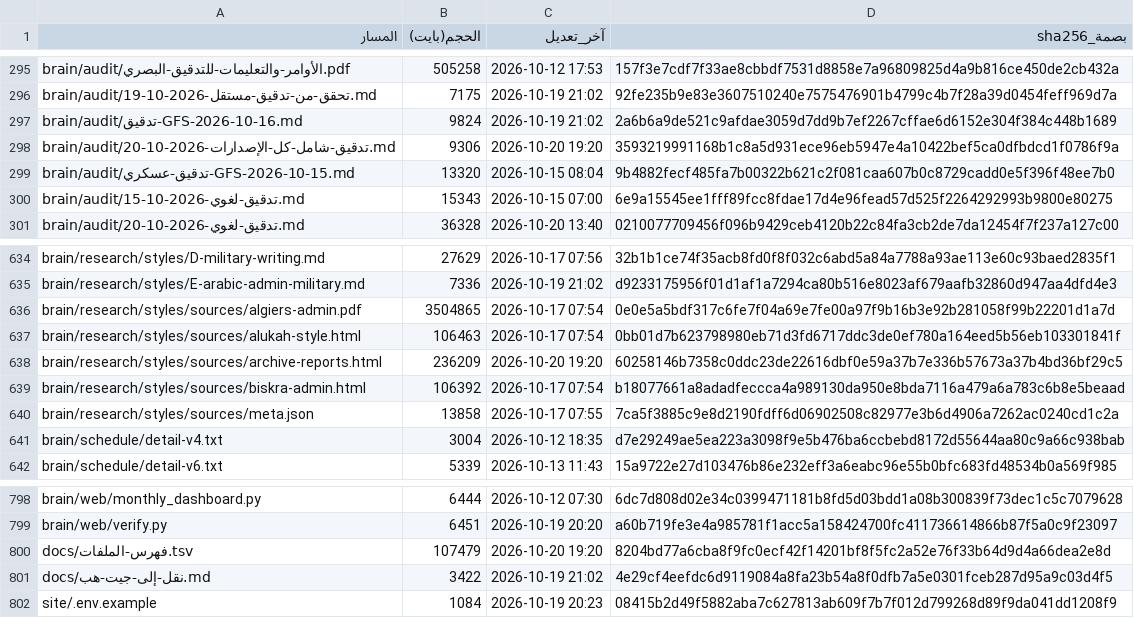
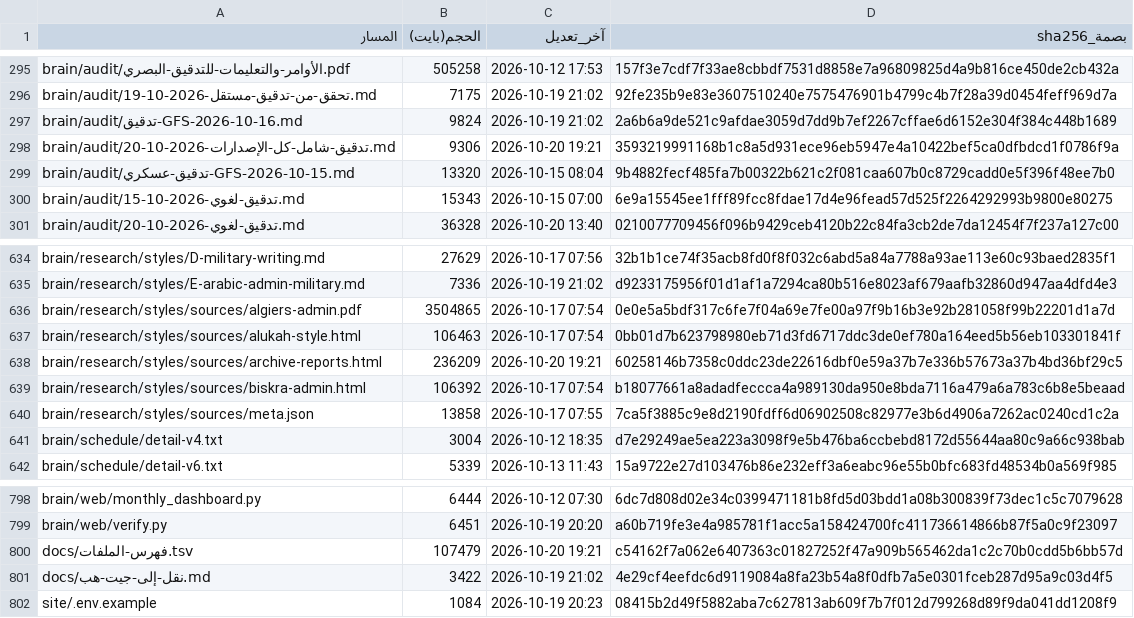
Before and after one commit to fahadaldoseri/mda-marine-system, a TSV file: docs/فهرس-الملفات.tsv, drawn as a sheet; only a part is shown, gaps mark what is left out; the diff covers the shown part only.

```diff
--- a/docs/فهرس-الملفات.tsv
+++ b/docs/فهرس-الملفات.tsv
@@ -297,3 +297,3 @@ brain/audit/تحقق-من-تدقيق-مستقل-2026-10-19.md	7175	2026-10-19 21
 brain/audit/تدقيق-GFS-2026-10-16.md	9824	2026-10-19 21:02	2a6b6a9de521c9afdae3059d7dd9b7ef2267cffae6d6152e304f384c448b1689
-brain/audit/تدقيق-شامل-كل-الإصدارات-2026-10-20.md	9306	2026-10-20 19:20	3593219991168b1c8a5d931ece96eb5947e4a10422bef5ca0dfbdcd1f0786f9a
+brain/audit/تدقيق-شامل-كل-الإصدارات-2026-10-20.md	9306	2026-10-20 19:21	3593219991168b1c8a5d931ece96eb5947e4a10422bef5ca0dfbdcd1f0786f9a
 brain/audit/تدقيق-عسكري-GFS-2026-10-15.md	13320	2026-10-15 08:04	9b4882fecf485fa7b00322b621c2f081caa607b0c8729cadd0e5f396f48ee7b0
@@ -637,3 +637,3 @@ brain/research/styles/sources/algiers-admin.pdf	3504865	2026-10-17 07:54	0e0e5a5
 brain/research/styles/sources/alukah-style.html	106463	2026-10-17 07:54	0bb01d7b623798980eb71d3fd6717ddc3de0ef780a164eed5b56eb103301841f
-brain/research/styles/sources/archive-reports.html	236209	2026-10-20 19:20	60258146b7358c0ddc23de22616dbf0e59a37b7e336b57673a37b4bd36bf29c5
+brain/research/styles/sources/archive-reports.html	236209	2026-10-20 19:21	60258146b7358c0ddc23de22616dbf0e59a37b7e336b57673a37b4bd36bf29c5
 brain/research/styles/sources/biskra-admin.html	106392	2026-10-17 07:54	b18077661a8adadfeccca4a989130da950e8bda7116a479a6a783c6b8e5beaad
@@ -799,3 +799,3 @@ brain/web/monthly_dashboard.py	6444	2026-10-12 07:30	6dc7d808d02e34c0399471181b8
 brain/web/verify.py	6451	2026-10-19 20:20	a60b719fe3e4a985781f1acc5a158424700fc411736614866b87f5a0c9f23097
-docs/فهرس-الملفات.tsv	107479	2026-10-20 19:20	8204bd77a6cba8f9fc0ecf42f14201bf8f5fc2a52e76f33b64d9d4a66dea2e8d
+docs/فهرس-الملفات.tsv	107479	2026-10-20 19:21	c54162f7a062e6407363c01827252f47a909b565462da1c2c70b0cdd5b6bb57d
 docs/نقل-إلى-جيت-هب.md	3422	2026-10-19 21:02	4e29cf4eefdc6d9119084a8fa23b54a8f0dfb7a5e0301fceb287d95a9c03d4f5
```
Also changed, not shown: 21 edited cells elsewhere in this file, 5 other files.
